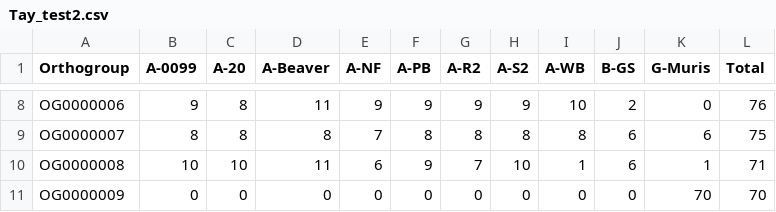
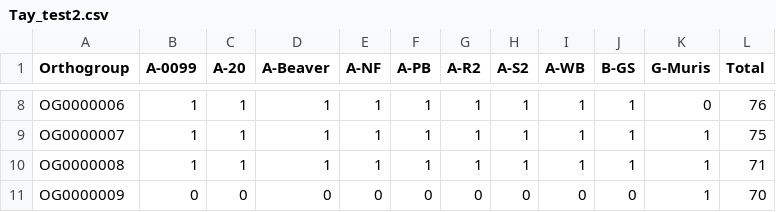
Before and after one commit to jwasmuth/Upset_test, a CSV file: Tay_test2.csv, drawn as a sheet; only a part is shown, gaps mark what is left out; the diff covers the shown part only; the diff names each change by its address in the sheet, - before the commit and + after, or states it on an @@ line.

```diff
--- a/Tay_test2.csv
+++ b/Tay_test2.csv
-B8 (A-0099): 9
+B8 (A-0099): 1
-C8:C9 (A-20): 8
+C8:C9 (A-20): 1
-D8 (A-Beaver): 11
+D8 (A-Beaver): 1
-E8 (A-NF): 9
+E8 (A-NF): 1
-F8 (A-PB): 9
+F8 (A-PB): 1
-G8 (A-R2): 9
+G8 (A-R2): 1
-H8 (A-S2): 9
+H8 (A-S2): 1
-I8 (A-WB): 10
+I8 (A-WB): 1
-J8 (B-GS): 2
+J8 (B-GS): 1
-B9 (A-0099): 8
+B9 (A-0099): 1
-D9 (A-Beaver): 8
+D9 (A-Beaver): 1
-E9 (A-NF): 7
+E9 (A-NF): 1
-F9 (A-PB): 8
+F9 (A-PB): 1
-G9 (A-R2): 8
+G9 (A-R2): 1
-H9 (A-S2): 8
+H9 (A-S2): 1
-I9 (A-WB): 8
+I9 (A-WB): 1
-J9:J10 (B-GS): 6
+J9:J10 (B-GS): 1
-K9 (G-Muris): 6
+K9 (G-Muris): 1
-B10 (A-0099): 10
+B10 (A-0099): 1
-C10 (A-20): 10
+C10 (A-20): 1
-D10 (A-Beaver): 11
+D10 (A-Beaver): 1
-E10 (A-NF): 6
+E10 (A-NF): 1
-F10 (A-PB): 9
+F10 (A-PB): 1
-G10 (A-R2): 7
+G10 (A-R2): 1
-H10 (A-S2): 10
+H10 (A-S2): 1
-K11 (G-Muris): 70
+K11 (G-Muris): 1
```
Also changed, not shown: 40 edited cells elsewhere in this file.
